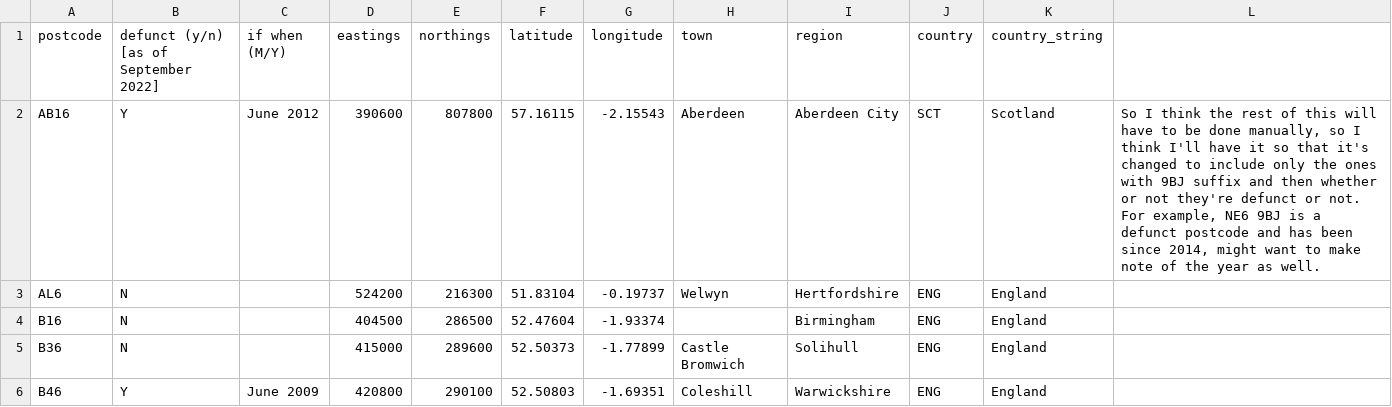
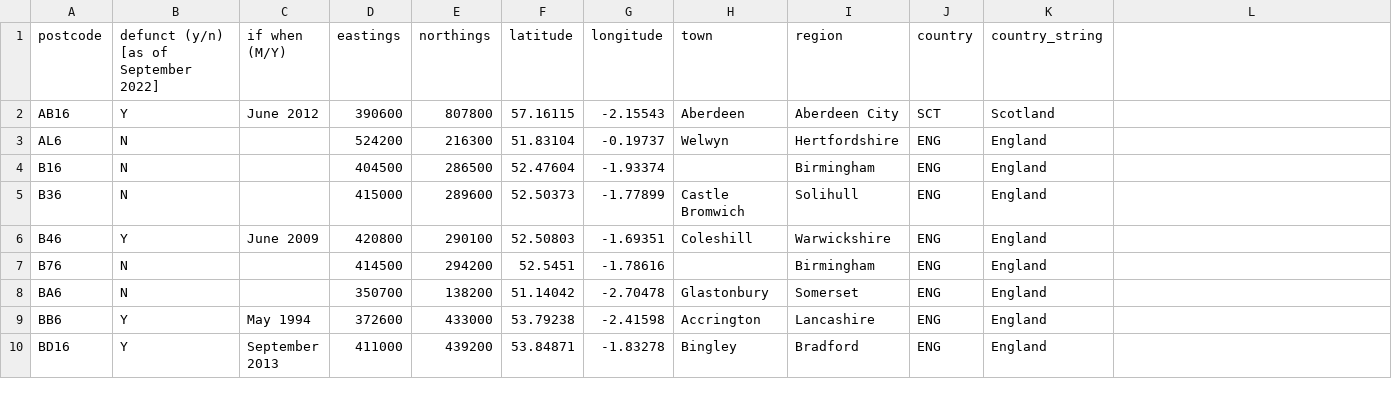
Before and after one commit to easy-andy/CSV-Spreadsheet-Files, a CSV file: Postcodes that are of format XX6 9BJ - Sheet1.csv, drawn as a sheet; only a part is shown; the shorter side is filled out with more unchanged rows.

Commit message:
Update Postcodes that are of format XX6 9BJ - Sheet1.csv

```diff
--- a/Postcodes that are of format XX6 9BJ - Sheet1.csv
+++ b/Postcodes that are of format XX6 9BJ - Sheet1.csv
@@ -1,3 +1,3 @@
 postcode,defunct (y/n) [as of September 2022],if when (M/Y),eastings,northings,latitude,longitude,town,region,country,country_string,
-AB16,Y,June 2012,390600,807800,57.16115,-2.15543,Aberdeen,Aberdeen City,SCT,Scotland,"So I think the rest of this will have to be done manually, so I think I'll have it so that it's changed to include only the ones with 9BJ suffix and then whether or not they're defunct or not. For example, NE6 9BJ is a defunct postcode and has been since 2014, might want to make note of the year as well."
+AB16,Y,June 2012,390600,807800,57.16115,-2.15543,Aberdeen,Aberdeen City,SCT,Scotland,
 AL6,N,,524200,216300,51.83104,-0.19737,Welwyn,Hertfordshire,ENG,England,
```
